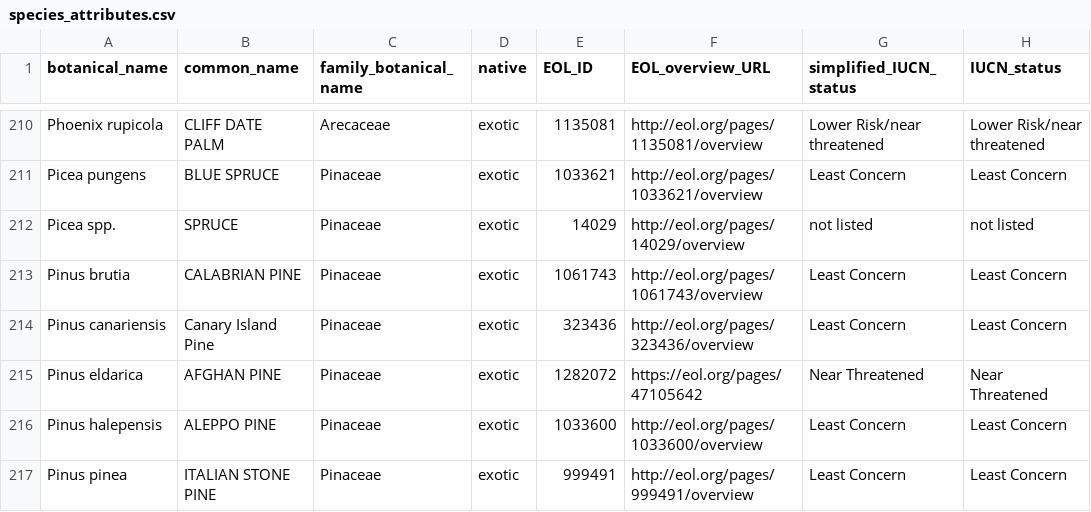
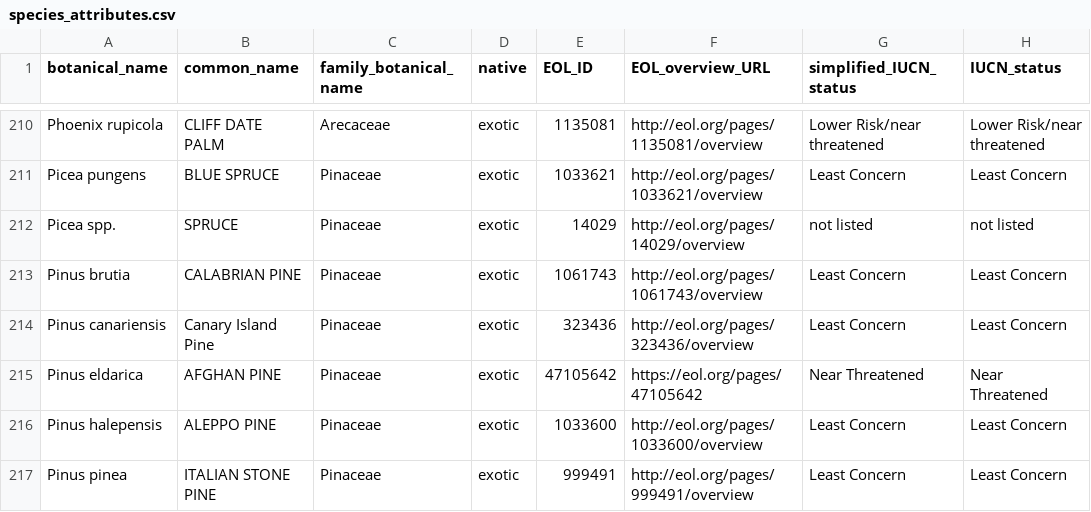
Before and after one commit to Public-Tree-Map/public-tree-map-data-pipeline, a CSV file: data/species_attributes.csv, drawn as a sheet; only a part is shown, gaps mark what is left out; the diff names each change by its address in the sheet, - before the commit and + after, or states it on an @@ line.

Commit message:
update other field of Pinus Eldarica EOL ID

```diff
--- a/data/species_attributes.csv
+++ b/data/species_attributes.csv
-E215 (EOL_ID): 1282072
+E215 (EOL_ID): 47105642
```
